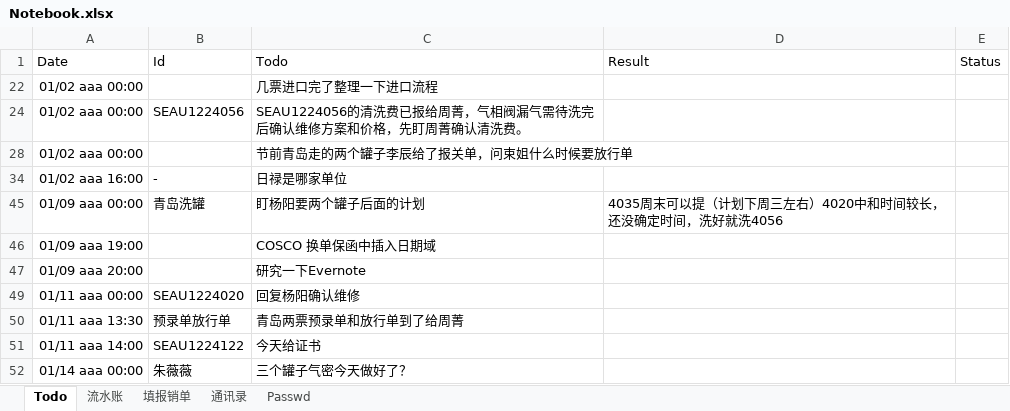
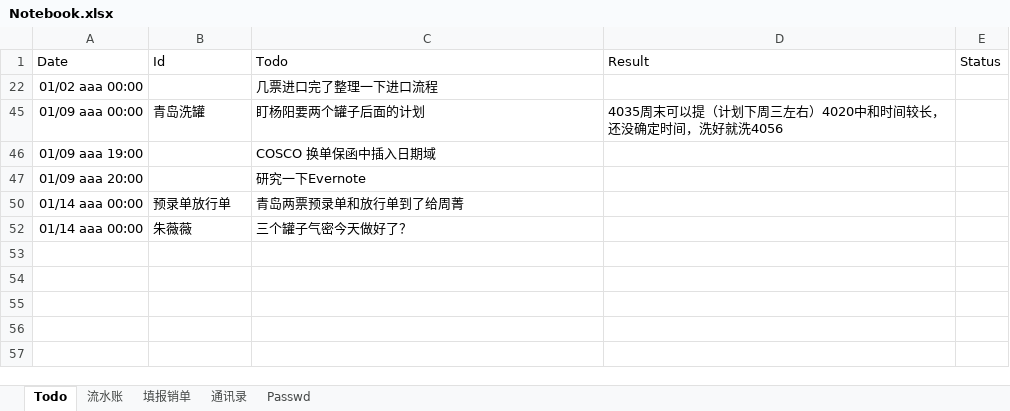
Before and after one commit to ColorfullyZhang/rang, an Excel workbook: co-honour/Notebook.xlsx, sheet Todo, drawn as a sheet; values as stored, in another font and other column widths than the file's, no borders; table styles not drawn; the diff names each change by its address in the sheet, - before the commit and + after, or states it on an @@ line.

```diff
--- a/co-honour/Notebook.xlsx (sheet Todo)
+++ b/co-honour/Notebook.xlsx (sheet Todo)
-row 24: 01/02 aaa 00:00 | SEAU1224056 | SEAU1224056的清洗费已报给周菁，气相阀漏气需待洗完后确认维修方案和价格，先盯周菁确认清洗费。
-row 28: 01/02 aaa 00:00 |  | 节前青岛走的两个罐子李辰给了报关单，问束姐什么时候要放行单
-row 34: 01/02 aaa 16:00 | - | 日禄是哪家单位
-row 49: 01/11 aaa 00:00 | SEAU1224020 | 回复杨阳确认维修
-A50: 01/11 aaa 13:30
+A50: 01/14 aaa 00:00
-row 51: 01/11 aaa 14:00 | SEAU1224122 | 今天给证书
```
Also changed, not shown: sheet 通讯录, hidden cells.
